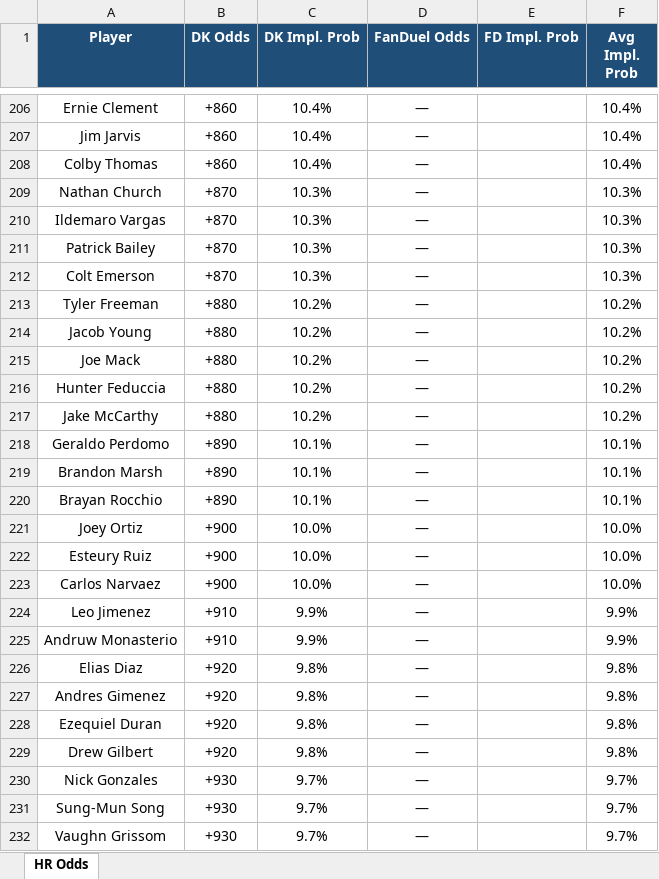
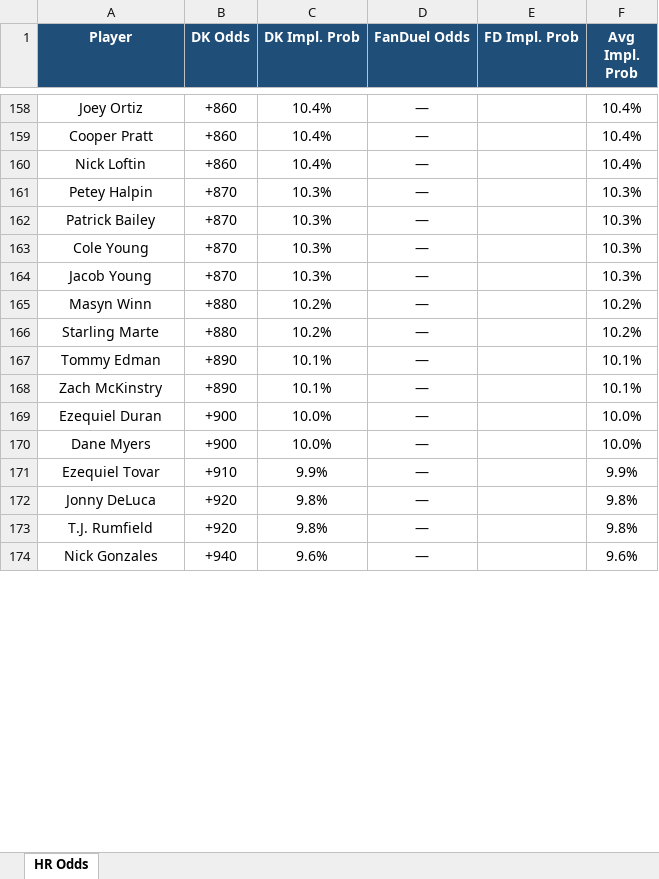
Before and after one commit to kornbergercharles-prog/HR-Odds-Scraper, an Excel workbook: hr_odds.xlsx, sheet HR Odds, drawn as a sheet; only a part is shown, gaps mark what is left out; values as stored, in another font and other column widths than the file's, no borders; removed rows and columns are numbered as before the commit, all else as after; the diff covers the shown part only; the diff names each change by its address in the sheet, - before the commit and + after, or states it on an @@ line.

```diff
--- a/hr_odds.xlsx (sheet HR Odds)
+++ b/hr_odds.xlsx (sheet HR Odds)
-A158 (Player): Ernie Clement
+A158 (Player): Joey Ortiz
-A159 (Player): Jim Jarvis
+A159 (Player): Cooper Pratt
-A160 (Player): Colby Thomas
+A160 (Player): Nick Loftin
-A161 (Player): Nathan Church
+A161 (Player): Petey Halpin
-row 210: Ildemaro Vargas | +870 | 10.3% | — |  | 10.3%
-A163 (Player): Colt Emerson
+A163 (Player): Cole Young
-row 213: Tyler Freeman | +880 | 10.2% | — |  | 10.2%
-B164 (DK Odds): +880
+B164 (DK Odds): +870
-C164 (DK Impl. Prob): 10.2%
+C164 (DK Impl. Prob): 10.3%
-F164 (Avg Impl. Prob): 10.2%
+F164 (Avg Impl. Prob): 10.3%
-A165 (Player): Joe Mack
+A165 (Player): Masyn Winn
-row 216: Hunter Feduccia | +880 | 10.2% | — |  | 10.2%
-A166 (Player): Jake McCarthy
+A166 (Player): Starling Marte
-row 218: Geraldo Perdomo | +890 | 10.1% | — |  | 10.1%
-A167 (Player): Brandon Marsh
+A167 (Player): Tommy Edman
-A168 (Player): Brayan Rocchio
+A168 (Player): Zach McKinstry
-row 221: Joey Ortiz | +900 | 10.0% | — |  | 10.0%
-A169 (Player): Esteury Ruiz
+A169 (Player): Ezequiel Duran
-A170 (Player): Carlos Narvaez
+A170 (Player): Dane Myers
-A171 (Player): Leo Jimenez
+A171 (Player): Ezequiel Tovar
-row 225: Andruw Monasterio | +910 | 9.9% | — |  | 9.9%
-row 226: Elias Diaz | +920 | 9.8% | — |  | 9.8%
-row 227: Andres Gimenez | +920 | 9.8% | — |  | 9.8%
-A172 (Player): Ezequiel Duran
+A172 (Player): Jonny DeLuca
-A173 (Player): Drew Gilbert
+A173 (Player): T.J. Rumfield
-B174 (DK Odds): +930
+B174 (DK Odds): +940
-C174 (DK Impl. Prob): 9.7%
+C174 (DK Impl. Prob): 9.6%
-F174 (Avg Impl. Prob): 9.7%
+F174 (Avg Impl. Prob): 9.6%
-row 231: Sung-Mun Song | +930 | 9.7% | — |  | 9.7%
-row 232: Vaughn Grissom | +930 | 9.7% | — |  | 9.7%
```
Also changed, not shown: other rows of this sheet, 2 other files.
